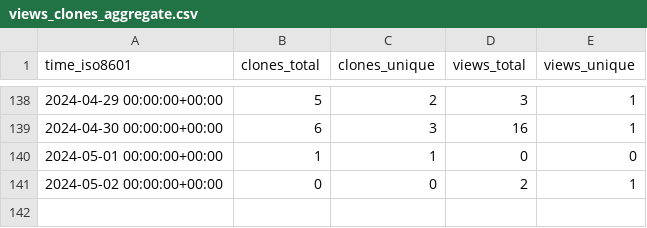
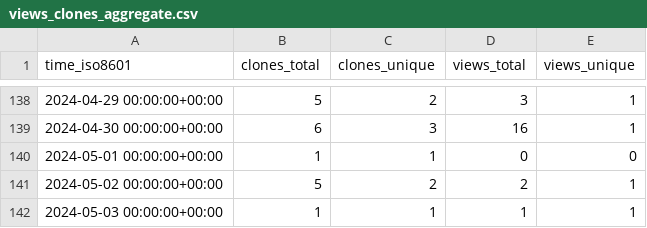
Before and after one commit to OSU-Nowlab/MCR-DL, a CSV file: OSU-Nowlab/MCR-DL/ghrs-data/views_clones_aggregate.csv, drawn as a sheet; only a part is shown, gaps mark what is left out.

```diff
--- a/OSU-Nowlab/MCR-DL/ghrs-data/views_clones_aggregate.csv
+++ b/OSU-Nowlab/MCR-DL/ghrs-data/views_clones_aggregate.csv
@@ -140,2 +140,3 @@ time_iso8601,clones_total,clones_unique,views_total,views_unique
 2024-05-01 00:00:00+00:00,1,1,0,0
-2024-05-02 00:00:00+00:00,0,0,2,1
+2024-05-02 00:00:00+00:00,5,2,2,1
+2024-05-03 00:00:00+00:00,1,1,1,1
```
Also changed, not shown: 1 other file.
